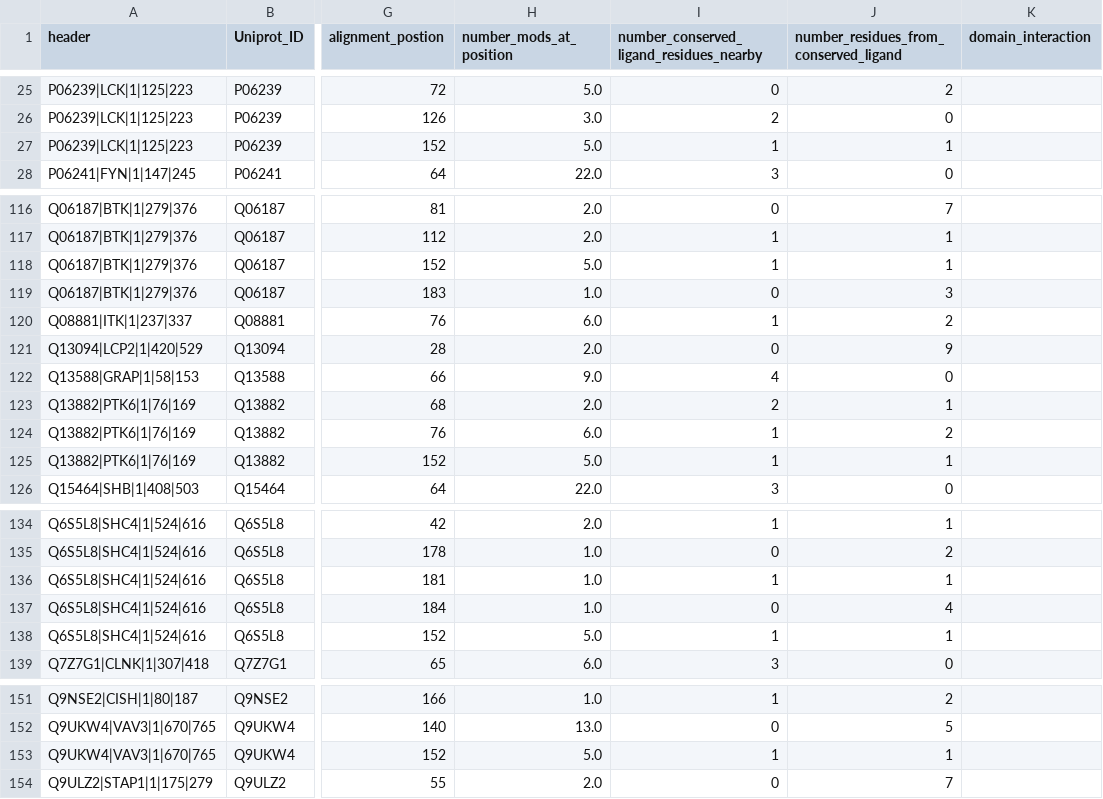
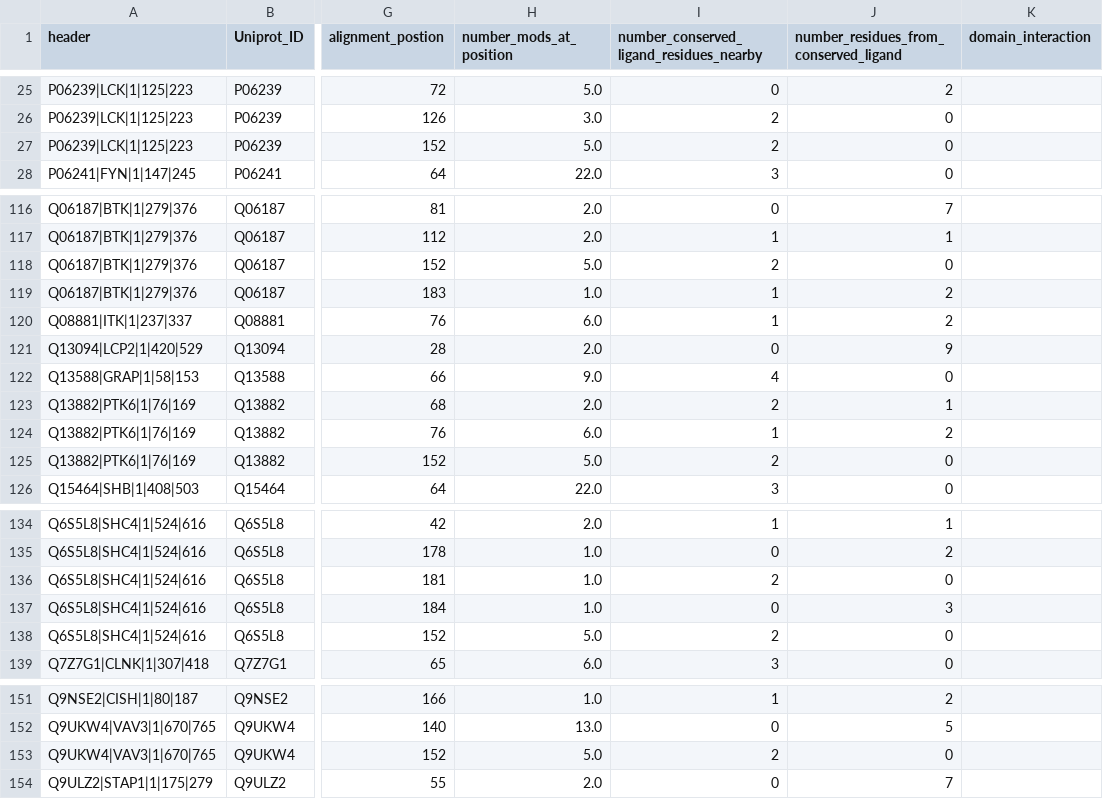
Before and after one commit to NaegleLab/SH2_contact_analysis, a CSV file: Data/Reports/SH2_IPR000980_Phosphoserine_summary.csv, drawn as a sheet; only a part is shown, gaps mark what is left out; the diff covers the shown part only; the diff names each change by its address in the sheet, - before the commit and + after, or states it on an @@ line.

```diff
--- a/Data/Reports/SH2_IPR000980_Phosphoserine_summary.csv
+++ b/Data/Reports/SH2_IPR000980_Phosphoserine_summary.csv
-I27: 1
+I27: 2
-J27: 1
+J27: 0
-I118: 1
+I118: 2
-J118: 1
+J118: 0
-I119: 0
+I119: 1
-J119: 3
+J119: 2
-I125: 1
+I125: 2
-J125: 1
+J125: 0
-I136: 1
+I136: 2
-J136: 1
+J136: 0
-J137: 4
+J137: 3
-I138: 1
+I138: 2
-J138: 1
+J138: 0
-I153: 1
+I153: 2
-J153: 1
+J153: 0
```
Also changed, not shown: 1 edited cell elsewhere in this file, Data/Reports/SH2_IPR000980_N6-acetyllysine_summary.csv, Data/Reports/SH2_IPR000980_Phosphorylation(ST)_summary.csv, 4 other files.
